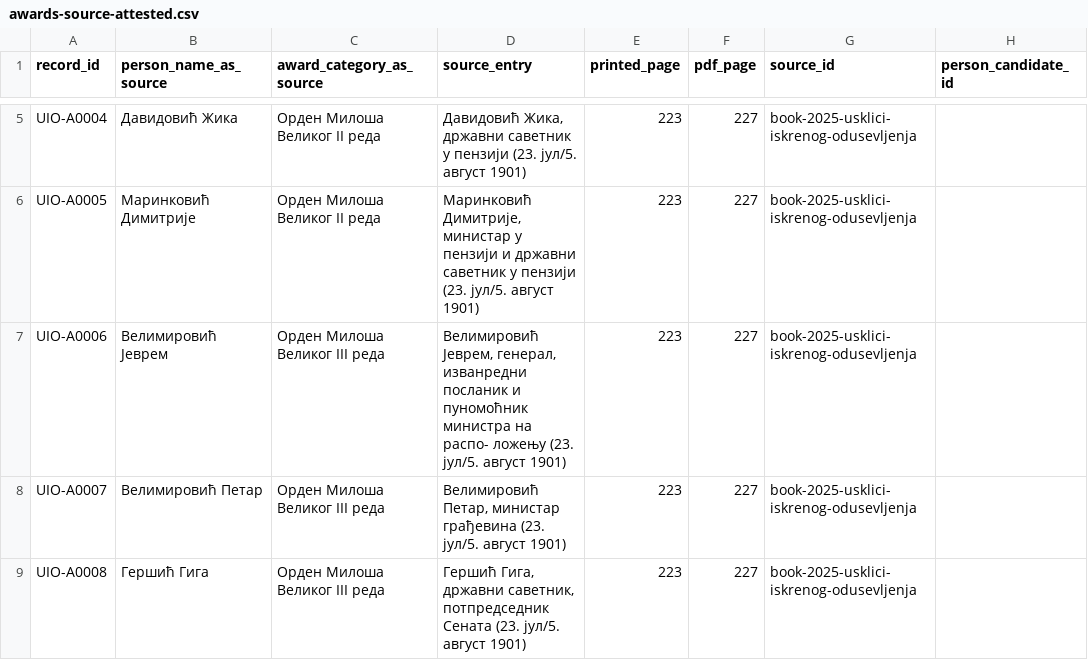
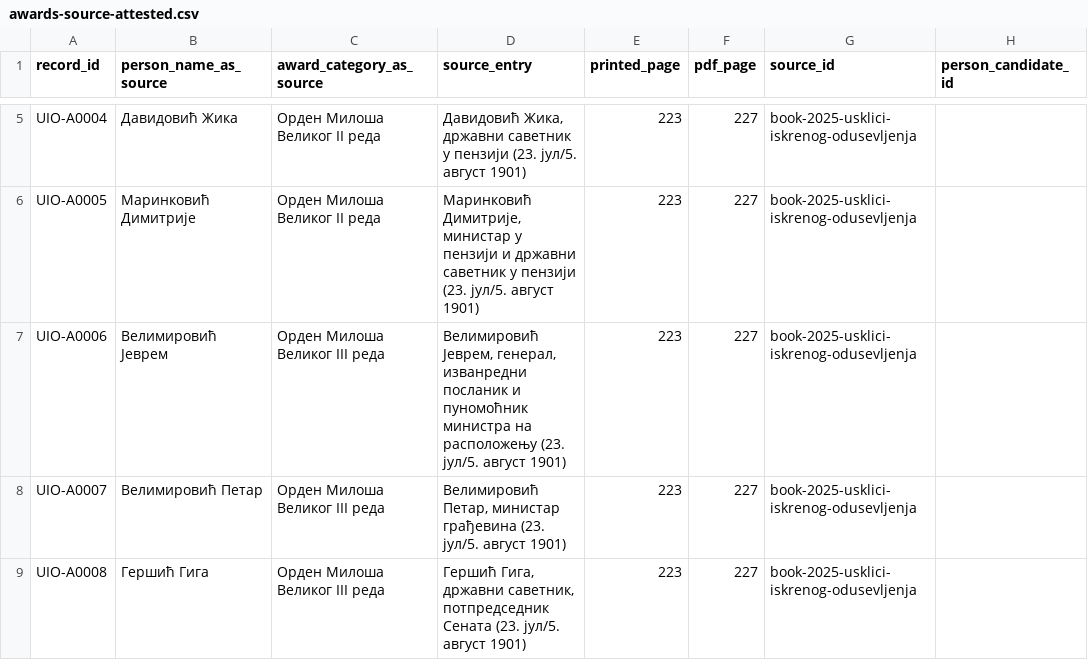
Before and after one commit to milos-timotijevic/milos-timotijevic.github.io, a CSV file: data/1901/awards-source-attested.csv, drawn as a sheet; only a part is shown, gaps mark what is left out; the diff covers the shown part only; the diff names each change by its address in the sheet, - before the commit and + after, or states it on an @@ line.

```diff
--- a/data/1901/awards-source-attested.csv
+++ b/data/1901/awards-source-attested.csv
-D7 (source_entry): …министра на распо- ложењу (23. јул/5.…
+D7 (source_entry): …министра на расположењу (23. јул/5.…
```
Also changed, not shown: 9 added rows and 35 edited cells elsewhere in this file, data/1901/deputies-source-attested.csv, data/1901/senators-source-attested.csv, 9 other files.
